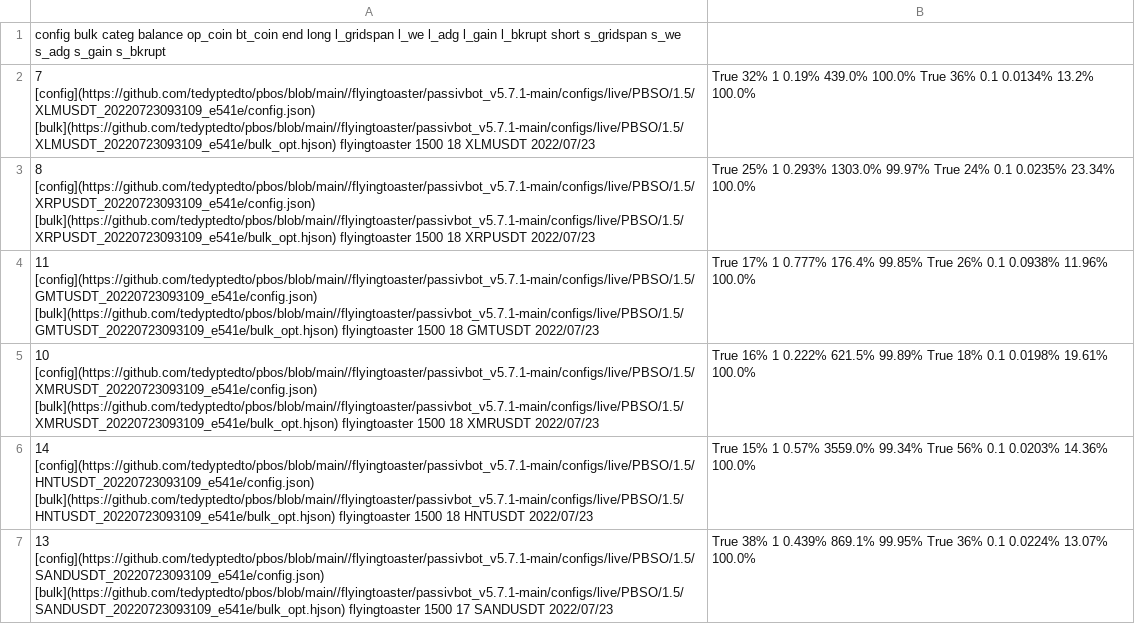
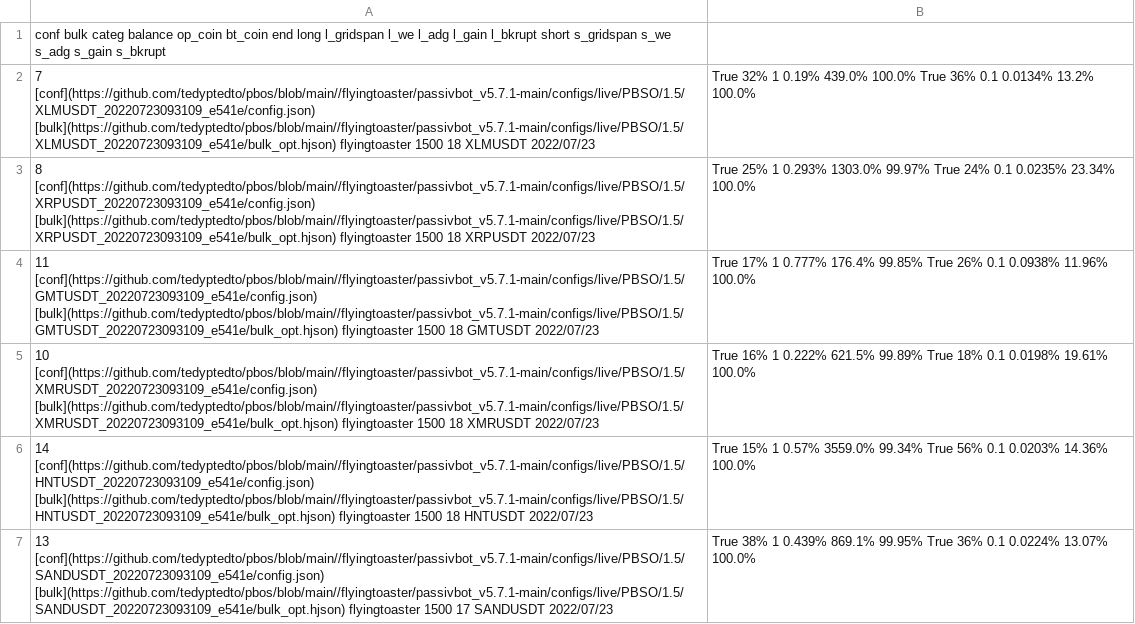
Before and after one commit to tedyptedto/pbos, a CSV file: README.md.tabulated.csv, drawn as a sheet; only a part is shown; the diff covers the shown part only; the diff names each change by its address in the sheet, - before the commit and + after, or states it on an @@ line.

```diff
--- a/README.md.tabulated.csv
+++ b/README.md.tabulated.csv
-A1: config bulk categ…
+A1: conf bulk categ…
-A2: 7 [config](https://github.com/tedyptedto/pbos/blob/main//flyingtoaster/passivbot_v5.7.1-main/configs/live/PBSO/1.5/XLMUSDT_20220723093109_e541e/config.json) [bulk](https://github.com/tedyptedto/pbos/blob/main//flyingtoaster/passivbot_v5.7.1-main/configs/live/PBSO/1.5/XLMUSDT_20220723093109_e541e/bulk_opt.hjson) flyingtoaster…
+A2: 7 [conf](https://github.com/tedyptedto/pbos/blob/main//flyingtoaster/passivbot_v5.7.1-main/configs/live/PBSO/1.5/XLMUSDT_20220723093109_e541e/config.json) [bulk](https://github.com/tedyptedto/pbos/blob/main//flyingtoaster/passivbot_v5.7.1-main/configs/live/PBSO/1.5/XLMUSDT_20220723093109_e541e/bulk_opt.hjson) flyingtoaster…
-A3: 8 [config](https://github.com/tedyptedto/pbos/blob/main//flyingtoaster/passivbot_v5.7.1-main/configs/live/PBSO/1.5/XRPUSDT_20220723093109_e541e/config.json) [bulk](https://github.com/tedyptedto/pbos/blob/main//flyingtoaster/passivbot_v5.7.1-main/configs/live/PBSO/1.5/XRPUSDT_20220723093109_e541e/bulk_opt.hjson) flyingtoaster…
+A3: 8 [conf](https://github.com/tedyptedto/pbos/blob/main//flyingtoaster/passivbot_v5.7.1-main/configs/live/PBSO/1.5/XRPUSDT_20220723093109_e541e/config.json) [bulk](https://github.com/tedyptedto/pbos/blob/main//flyingtoaster/passivbot_v5.7.1-main/configs/live/PBSO/1.5/XRPUSDT_20220723093109_e541e/bulk_opt.hjson) flyingtoaster…
-A4: 11 [config](https://github.com/tedyptedto/pbos/blob/main//flyingtoaster/passivbot_v5.7.1-main/configs/live/PBSO/1.5/GMTUSDT_20220723093109_e541e/config.json) [bulk](https://github.com/tedyptedto/pbos/blob/main//flyingtoaster/passivbot_v5.7.1-main/configs/live/PBSO/1.5/GMTUSDT_20220723093109_e541e/bulk_opt.hjson) flyingtoaster…
+A4: 11 [conf](https://github.com/tedyptedto/pbos/blob/main//flyingtoaster/passivbot_v5.7.1-main/configs/live/PBSO/1.5/GMTUSDT_20220723093109_e541e/config.json) [bulk](https://github.com/tedyptedto/pbos/blob/main//flyingtoaster/passivbot_v5.7.1-main/configs/live/PBSO/1.5/GMTUSDT_20220723093109_e541e/bulk_opt.hjson) flyingtoaster…
-A5: 10 [config](https://github.com/tedyptedto/pbos/blob/main//flyingtoaster/passivbot_v5.7.1-main/configs/live/PBSO/1.5/XMRUSDT_20220723093109_e541e/config.json) [bulk](https://github.com/tedyptedto/pbos/blob/main//flyingtoaster/passivbot_v5.7.1-main/configs/live/PBSO/1.5/XMRUSDT_20220723093109_e541e/bulk_opt.hjson) flyingtoaster…
+A5: 10 [conf](https://github.com/tedyptedto/pbos/blob/main//flyingtoaster/passivbot_v5.7.1-main/configs/live/PBSO/1.5/XMRUSDT_20220723093109_e541e/config.json) [bulk](https://github.com/tedyptedto/pbos/blob/main//flyingtoaster/passivbot_v5.7.1-main/configs/live/PBSO/1.5/XMRUSDT_20220723093109_e541e/bulk_opt.hjson) flyingtoaster…
-A6: 14 [config](https://github.com/tedyptedto/pbos/blob/main//flyingtoaster/passivbot_v5.7.1-main/configs/live/PBSO/1.5/HNTUSDT_20220723093109_e541e/config.json) [bulk](https://github.com/tedyptedto/pbos/blob/main//flyingtoaster/passivbot_v5.7.1-main/configs/live/PBSO/1.5/HNTUSDT_20220723093109_e541e/bulk_opt.hjson) flyingtoaster…
+A6: 14 [conf](https://github.com/tedyptedto/pbos/blob/main//flyingtoaster/passivbot_v5.7.1-main/configs/live/PBSO/1.5/HNTUSDT_20220723093109_e541e/config.json) [bulk](https://github.com/tedyptedto/pbos/blob/main//flyingtoaster/passivbot_v5.7.1-main/configs/live/PBSO/1.5/HNTUSDT_20220723093109_e541e/bulk_opt.hjson) flyingtoaster…
-A7: 13 [config](https://github.com/tedyptedto/pbos/blob/main//flyingtoaster/passivbot_v5.7.1-main/configs/live/PBSO/1.5/SANDUSDT_20220723093109_e541e/config.json) [bulk](https://github.com/tedyptedto/pbos/blob/main//flyingtoaster/passivbot_v5.7.1-main/configs/live/PBSO/1.5/SANDUSDT_20220723093109_e541e/bulk_opt.hjson) flyingtoaster…
+A7: 13 [conf](https://github.com/tedyptedto/pbos/blob/main//flyingtoaster/passivbot_v5.7.1-main/configs/live/PBSO/1.5/SANDUSDT_20220723093109_e541e/config.json) [bulk](https://github.com/tedyptedto/pbos/blob/main//flyingtoaster/passivbot_v5.7.1-main/configs/live/PBSO/1.5/SANDUSDT_20220723093109_e541e/bulk_opt.hjson) flyingtoaster…
```
Also changed, not shown: 84 edited cells elsewhere in this file, 1 other file.
